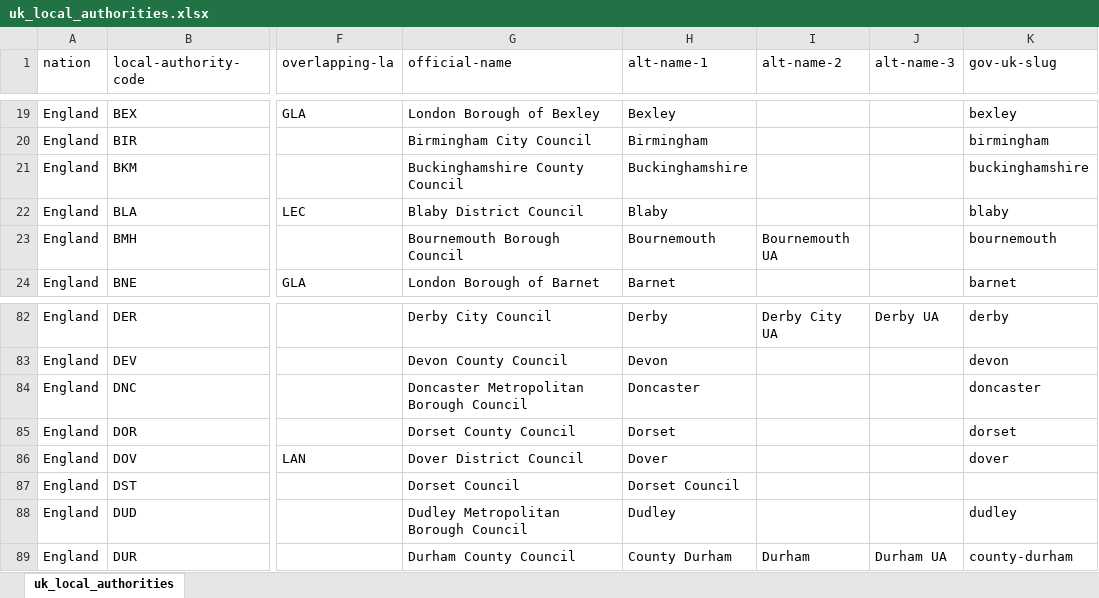
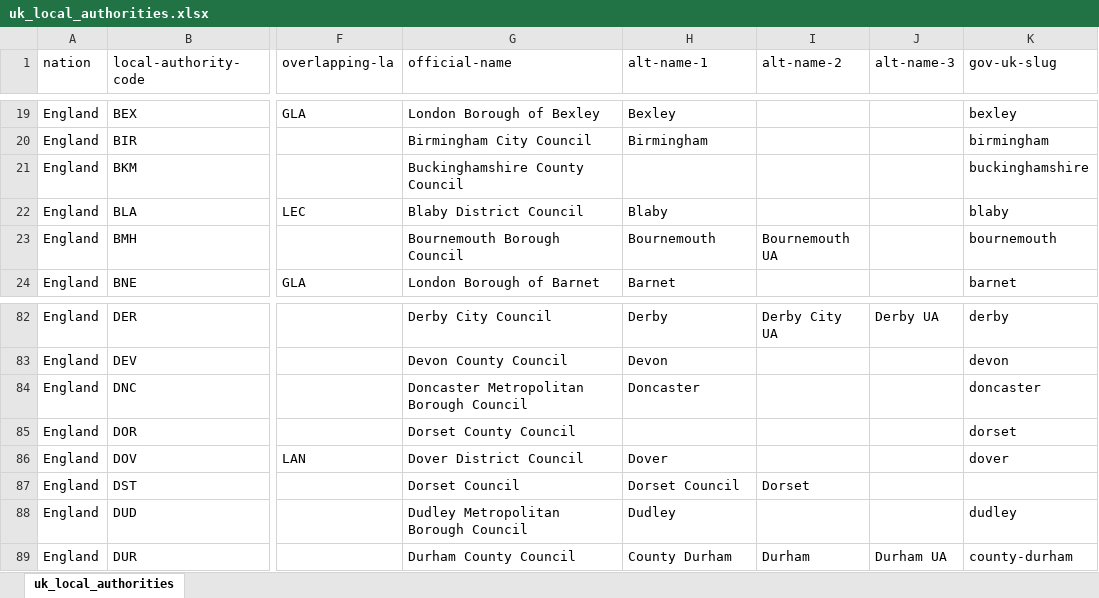
Before and after one commit to ajparsons/uk_local_authority_names_and_codes, an Excel workbook: uk_local_authorities.xlsx, sheet uk_local_authorities, drawn as a sheet; only a part is shown, gaps mark what is left out; values as stored, in another font and other column widths than the file's, no borders; the diff names each change by its address in the sheet, - before the commit and + after, or states it on an @@ line.

Commit message:
Nickname changes
UAs with same name as former county (dorset, buckinghamshire)
will now get the short 'dorset' id in the name lookup.

```diff
--- a/uk_local_authorities.xlsx (sheet uk_local_authorities)
+++ b/uk_local_authorities.xlsx (sheet uk_local_authorities)
-H21 (alt-name-1): Buckinghamshire
+H21 (alt-name-1): (empty)
-H85 (alt-name-1): Dorset
+H85 (alt-name-1): (empty)
-I87 (alt-name-2): (empty)
+I87 (alt-name-2): Dorset
```
Also changed, not shown: 3 other files.
